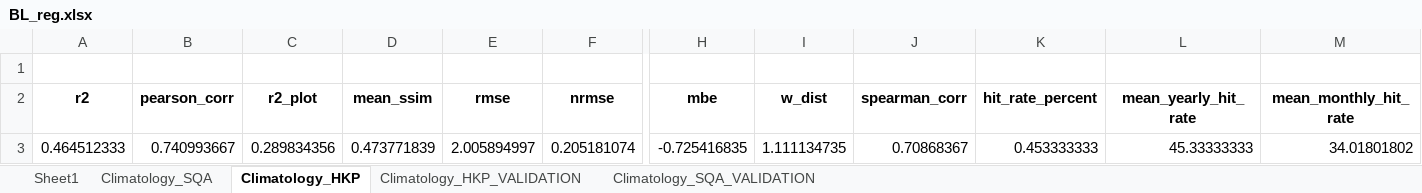
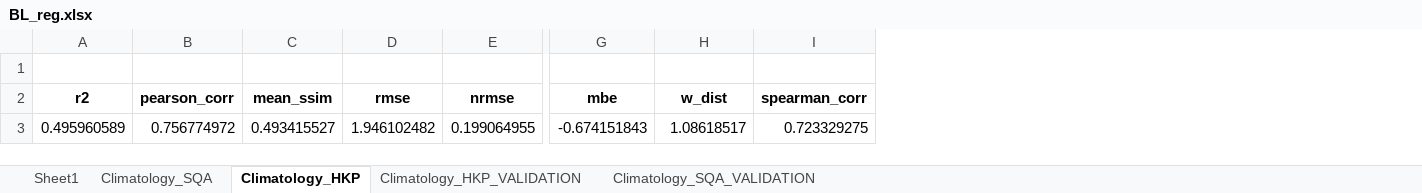
Before and after one commit to rubarriuso/TFM, an Excel workbook: modelado/modelos/resultados/Regre/BL_reg.xlsx, sheet Climatology_HKP, drawn as a sheet; only a part is shown, gaps mark what is left out; values as stored, in another font and other column widths than the file's, no borders; removed rows and columns are numbered as before the commit, all else as after; rows hold the shown columns only; the diff names each change by its address in the sheet, - before the commit and + after, or states it on an @@ line.

```diff
--- a/modelado/modelos/resultados/Regre/BL_reg.xlsx (sheet Climatology_HKP)
+++ b/modelado/modelos/resultados/Regre/BL_reg.xlsx (sheet Climatology_HKP)
-column C (r2_plot), empty
-column K (hit_rate_percent), empty
-column L (mean_yearly_hit_rate), empty
-column M (mean_monthly_hit_rate), empty
-row 3: 0.464512333 | 0.740993667 | 0.289834356 | 0.473771839 | 2.005894997 | 0.205181074 | -0.725416835 | 1.111134735 | 0.70868367 | 0.453333333 | 45.33333333 | 34.01801802
+row 3: 0.495960589 | 0.756774972 | 0.493415527 | 1.946102482 | 0.199064955 | -0.674151843 | 1.08618517 | 0.723329275
```
Also changed, not shown: sheet Climatology_SQA, modelado/modelos/resultados/Class/BL_cla.xlsx, modelado/modelos/resultados/Class/ML_cla.xlsx, 23 other files.
